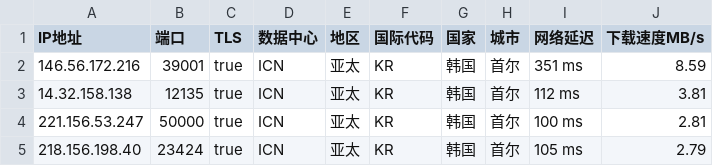
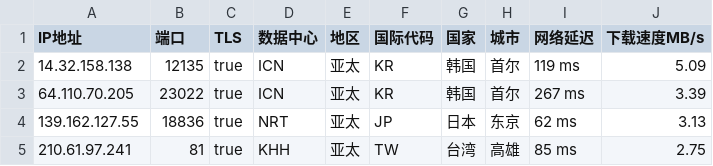
Before and after one commit to CEG1225/csv, a CSV file: peng.csv, drawn as a sheet.

Commit message:
Updated ip.txt automatically

```diff
--- a/peng.csv
+++ b/peng.csv
@@ -1,5 +1,5 @@
 IP地址,端口,TLS,数据中心,地区,国际代码,国家,城市,网络延迟,下载速度MB/s
-146.56.172.216,39001,true,ICN,亚太,KR,韩国,首尔,351 ms,8.59
-14.32.158.138,12135,true,ICN,亚太,KR,韩国,首尔,112 ms,3.81
-221.156.53.247,50000,true,ICN,亚太,KR,韩国,首尔,100 ms,2.81
-218.156.198.40,23424,true,ICN,亚太,KR,韩国,首尔,105 ms,2.79
+14.32.158.138,12135,true,ICN,亚太,KR,韩国,首尔,119 ms,5.09
+64.110.70.205,23022,true,ICN,亚太,KR,韩国,首尔,267 ms,3.39
+139.162.127.55,18836,true,NRT,亚太,JP,日本,东京,62 ms,3.13
+210.61.97.241,81,true,KHH,亚太,TW,台湾,高雄,85 ms,2.75
```
